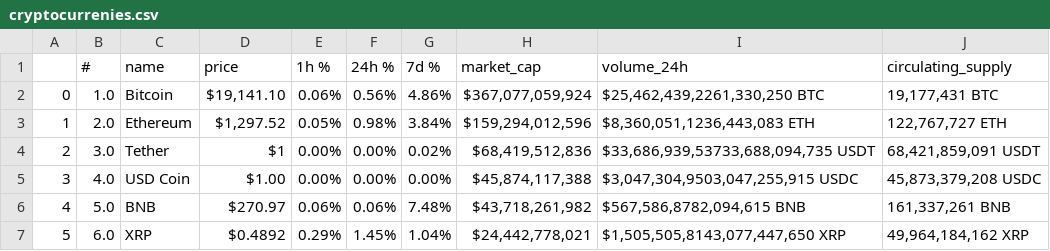
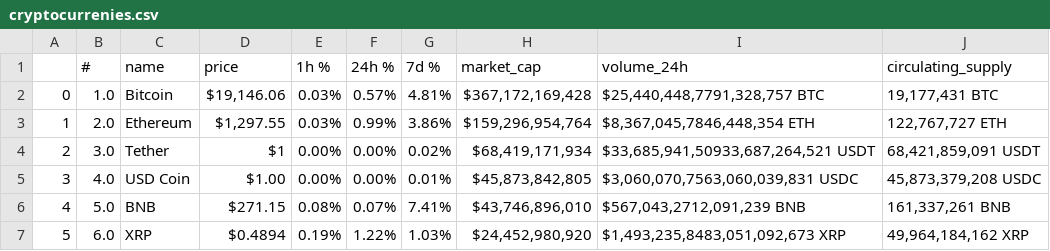
Before and after one commit to israelmiller/web-scraping, a CSV file: data/cryptocurrenies.csv, drawn as a sheet; only a part is shown; the diff covers the shown part only.

```diff
--- a/data/cryptocurrenies.csv
+++ b/data/cryptocurrenies.csv
@@ -1,7 +1,7 @@
 ,#,name,price,1h %,24h %,7d %,market_cap,volume_24h,circulating_supply
-0,1.0,Bitcoin,"$19,141.10",0.06%,0.56%,4.86%,"$367,077,059,924","$25,462,439,2261,330,250 BTC","19,177,431 BTC"
-1,2.0,Ethereum,"$1,297.52",0.05%,0.98%,3.84%,"$159,294,012,596","$8,360,051,1236,443,083 ETH","122,767,727 ETH"
-2,3.0,Tether,$1,0.00%,0.00%,0.02%,"$68,419,512,836","$33,686,939,53733,688,094,735 USDT","68,421,859,091 USDT"
-3,4.0,USD Coin,$1.00,0.00%,0.00%,0.00%,"$45,874,117,388","$3,047,304,9503,047,255,915 USDC","45,873,379,208 USDC"
-4,5.0,BNB,$270.97,0.06%,0.06%,7.48%,"$43,718,261,982","$567,586,8782,094,615 BNB","161,337,261 BNB"
-5,6.0,XRP,$0.4892,0.29%,1.45%,1.04%,"$24,442,778,021","$1,505,505,8143,077,447,650 XRP","49,964,184,162 XRP"
+0,1.0,Bitcoin,"$19,146.06",0.03%,0.57%,4.81%,"$367,172,169,428","$25,440,448,7791,328,757 BTC","19,177,431 BTC"
+1,2.0,Ethereum,"$1,297.55",0.03%,0.99%,3.86%,"$159,296,954,764","$8,367,045,7846,448,354 ETH","122,767,727 ETH"
+2,3.0,Tether,$1,0.00%,0.00%,0.02%,"$68,419,171,934","$33,685,941,50933,687,264,521 USDT","68,421,859,091 USDT"
+3,4.0,USD Coin,$1.00,0.00%,0.00%,0.01%,"$45,873,842,805","$3,060,070,7563,060,039,831 USDC","45,873,379,208 USDC"
+4,5.0,BNB,$271.15,0.08%,0.07%,7.41%,"$43,746,896,010","$567,043,2712,091,239 BNB","161,337,261 BNB"
+5,6.0,XRP,$0.4894,0.19%,1.22%,1.03%,"$24,452,980,920","$1,493,235,8483,051,092,673 XRP","49,964,184,162 XRP"
```
Also changed, not shown: 22 edited cells elsewhere in this file, 1 other file.
